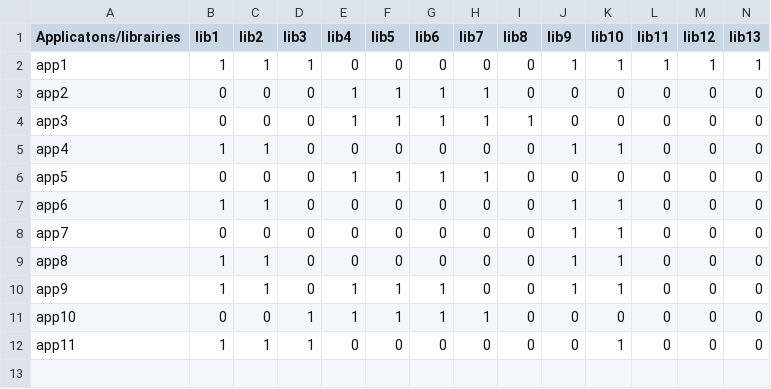
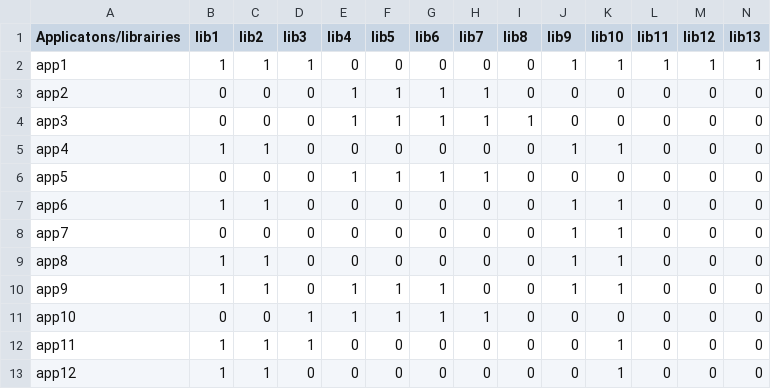
Before and after one commit to alexingfds/LibScanDroid, a CSV file: samplesortie2.csv, drawn as a sheet; only a part is shown; rows hold the shown columns only; the diff names each change by its address in the sheet, - before the commit and + after, or states it on an @@ line.

```diff
--- a/samplesortie2.csv
+++ b/samplesortie2.csv
+row 13: app12 | 1 | 1 | 0 | 0 | 0 | 0 | 0 | 0 | 0 | 1 | 0 | 0 | 0
```
Also changed, not shown: 33 other files.
